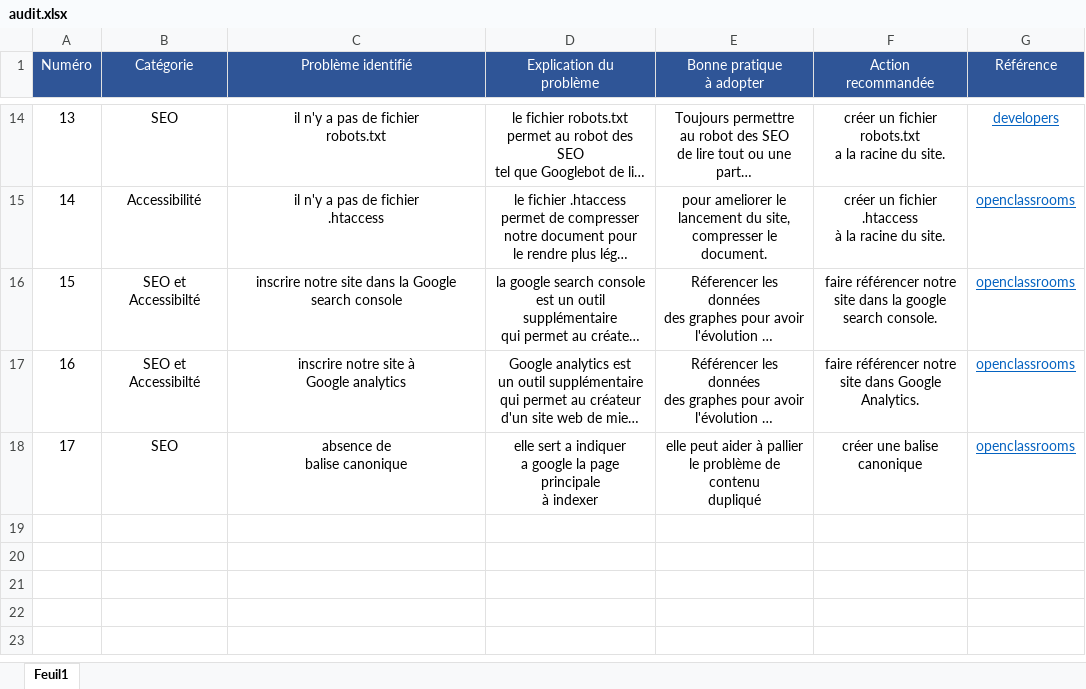
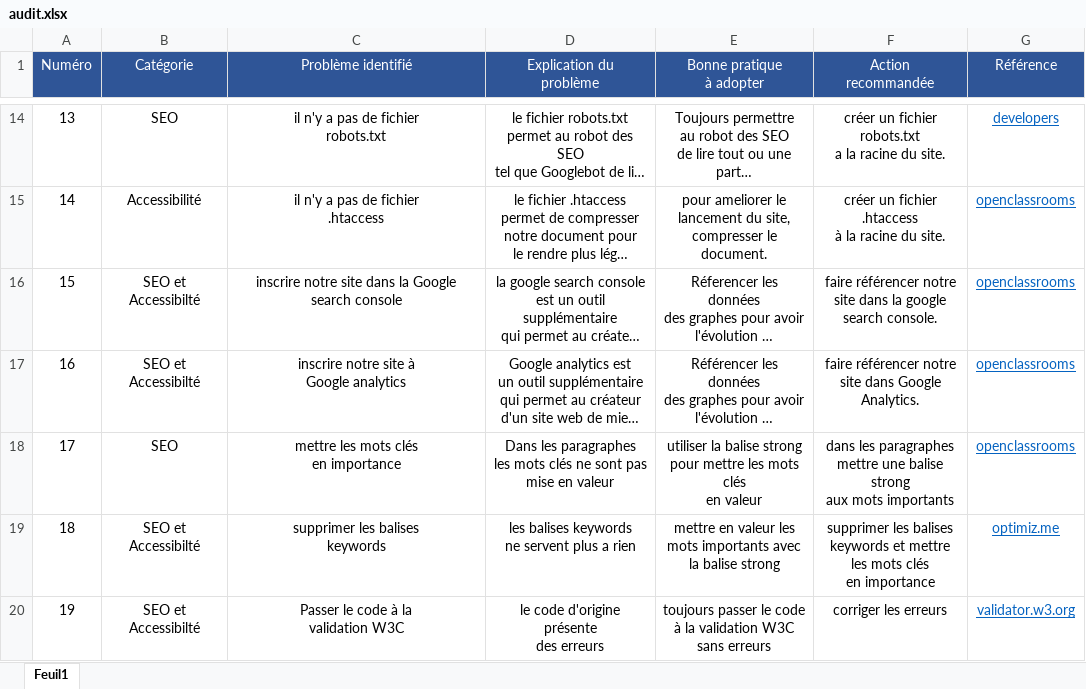
Before and after one commit to EtudiantGONZALO/matthieugonzalo_4_04102021, an Excel workbook: audit.xlsx, sheet Feuil1, drawn as a sheet; only a part is shown, gaps mark what is left out; long unchanged cells end in …; values as stored, in another font and other column widths than the file's, no borders; ↵ is a line break in a cell; the diff names each change by its address in the sheet, - before the commit and + after, or states it on an @@ line.

Commit message:
maj audit

```diff
--- a/audit.xlsx (sheet Feuil1)
+++ b/audit.xlsx (sheet Feuil1)
-C18 (Problème identifié): absence de ↵ balise canonique
+C18 (Problème identifié): mettre les mots clés ↵ en importance
-D18 (Explication du problème): elle sert a indiquer ↵ a google la page principale ↵ à indexer
+D18 (Explication du problème): Dans les paragraphes ↵ les mots clés ne sont pas ↵ mise en valeur
-E18 (Bonne pratique à adopter): elle peut aider à pallier ↵ le problème de contenu ↵ dupliqué
+E18 (Bonne pratique à adopter): utiliser la balise strong ↵ pour mettre les mots clés ↵ en valeur
-F18 (Action recommandée): créer une balise ↵ canonique
+F18 (Action recommandée): dans les paragraphes ↵ mettre une balise strong ↵ aux mots importants
+row 19: 18 | SEO et Accessibilté | supprimer les balises ↵ keywords | les balises keywords ↵ ne servent plus a rien | mettre en valeur les ↵ mots importants avec ↵ la balise strong | supprimer les balises ↵ keywords et mettre ↵ les mots clés ↵ en importance | optimiz.me
+row 20: 19 | SEO et Accessibilté | Passer le code à la ↵ validation W3C | le code d'origine présente ↵ des erreurs | toujours passer le code ↵ à la validation W3C ↵ sans erreurs | corriger les erreurs | validator.w3.org
```
Also changed, not shown: 1 other file.
